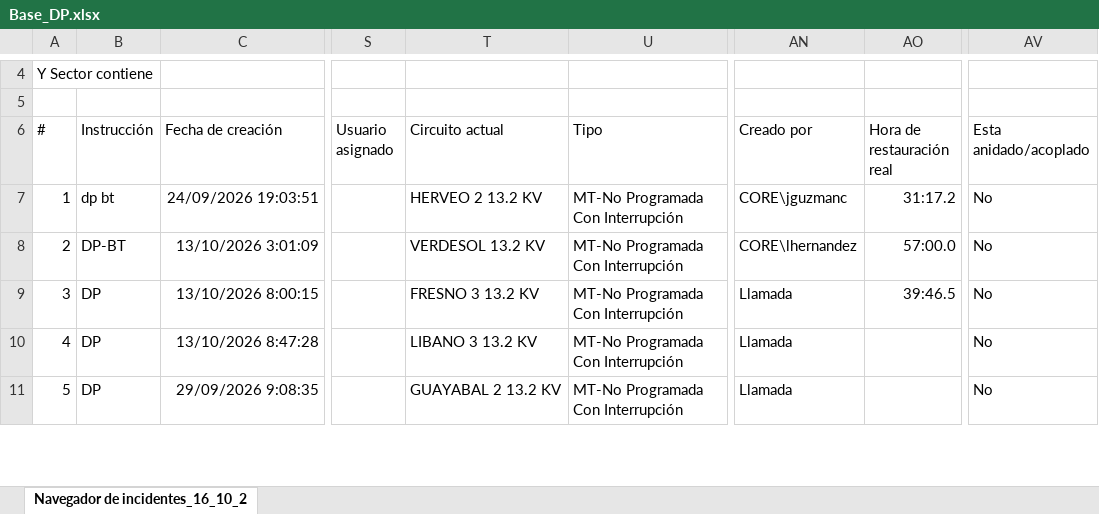
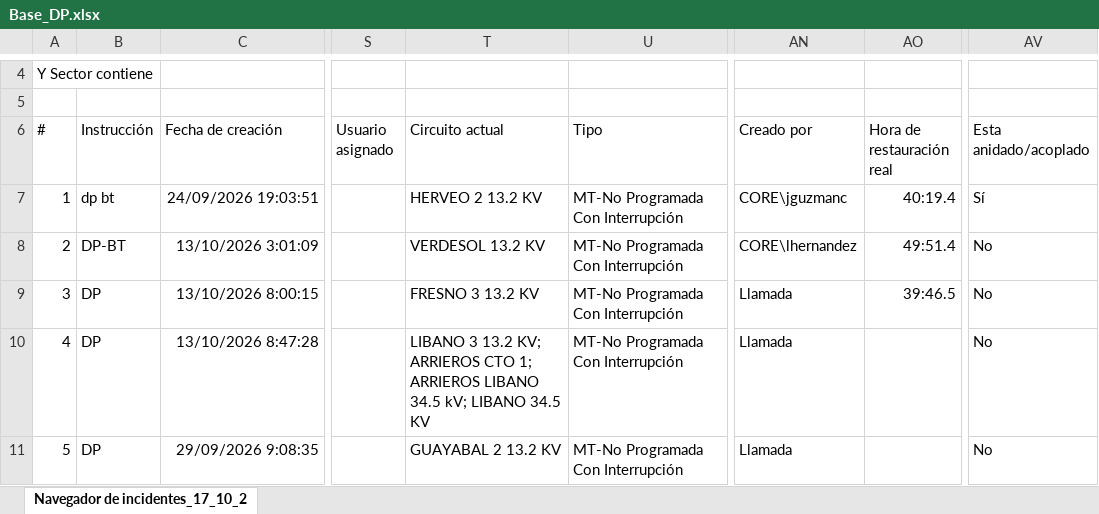
Before and after one commit to ingcentro-eng/monitor-dp-centro, an Excel workbook: Base_DP.xlsx, sheet Navegador de incidentes_17_10_2, drawn as a sheet; only a part is shown, gaps mark what is left out; values as stored, in another font and other column widths than the file's, no borders; the diff covers the shown part only; the diff names each change by its address in the sheet, - before the commit and + after, or states it on an @@ line.

Commit message:
Add files via upload

```diff
--- a/Base_DP.xlsx (sheet Navegador de incidentes_17_10_2)
+++ b/Base_DP.xlsx (sheet Navegador de incidentes_17_10_2)
-sheet tab: Navegador de incidentes_16_10_2
+sheet tab: Navegador de incidentes_17_10_2
@@ column A (#) renumbered from row 1 down @@
-AO7 (Hora de restauración real): 31:17.2
+AO7 (Hora de restauración real): 40:19.4
-AV7 (Esta anidado/acoplado): No
+AV7 (Esta anidado/acoplado): Sí
-AO8 (Hora de restauración real): 57:00.0
+AO8 (Hora de restauración real): 49:51.4
-T10 (Circuito actual): LIBANO 3 13.2 KV
+T10 (Circuito actual): LIBANO 3 13.2 KV; ARRIEROS CTO 1; ARRIEROS LIBANO 34.5 kV; LIBANO 34.5 KV
```
Also changed, not shown: 3 added rows, 1 removed row and 45 edited cells elsewhere in this sheet.
